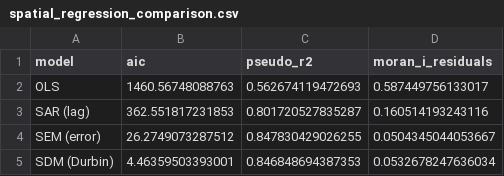
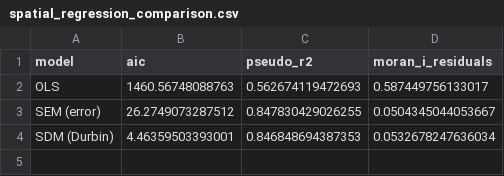
Before and after one commit to wozniak2/MobilityPatterns, a CSV file: Tables/spatial_regression_comparison.csv, drawn as a sheet; the diff names each change by its address in the sheet, - before the commit and + after, or states it on an @@ line.

```diff
--- a/Tables/spatial_regression_comparison.csv
+++ b/Tables/spatial_regression_comparison.csv
-row 3: SAR (lag) | 362.551817231853 | 0.801720527835287 | 0.160514193243116
```
Also changed, not shown: Tables/spatial_dependence_tests.csv, 3 other files.
